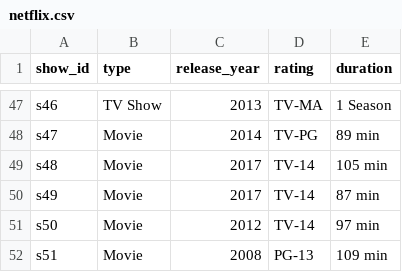
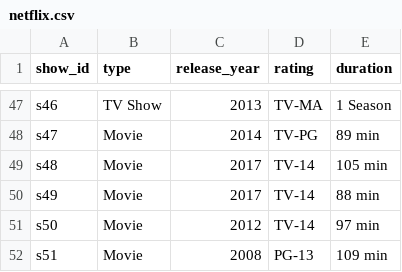
Before and after one commit to RomanKucheruk/gcp_tools_cource, a CSV file: netflix.csv, drawn as a sheet; only a part is shown, gaps mark what is left out.

Commit message:
change duration

```diff
--- a/netflix.csv
+++ b/netflix.csv
@@ -49,3 +49,3 @@ s47,Movie,2014,TV-PG,89 min
 s48,Movie,2017,TV-14,105 min
-s49,Movie,2017,TV-14,87 min
+s49,Movie,2017,TV-14,88 min
 s50,Movie,2012,TV-14,97 min
```
